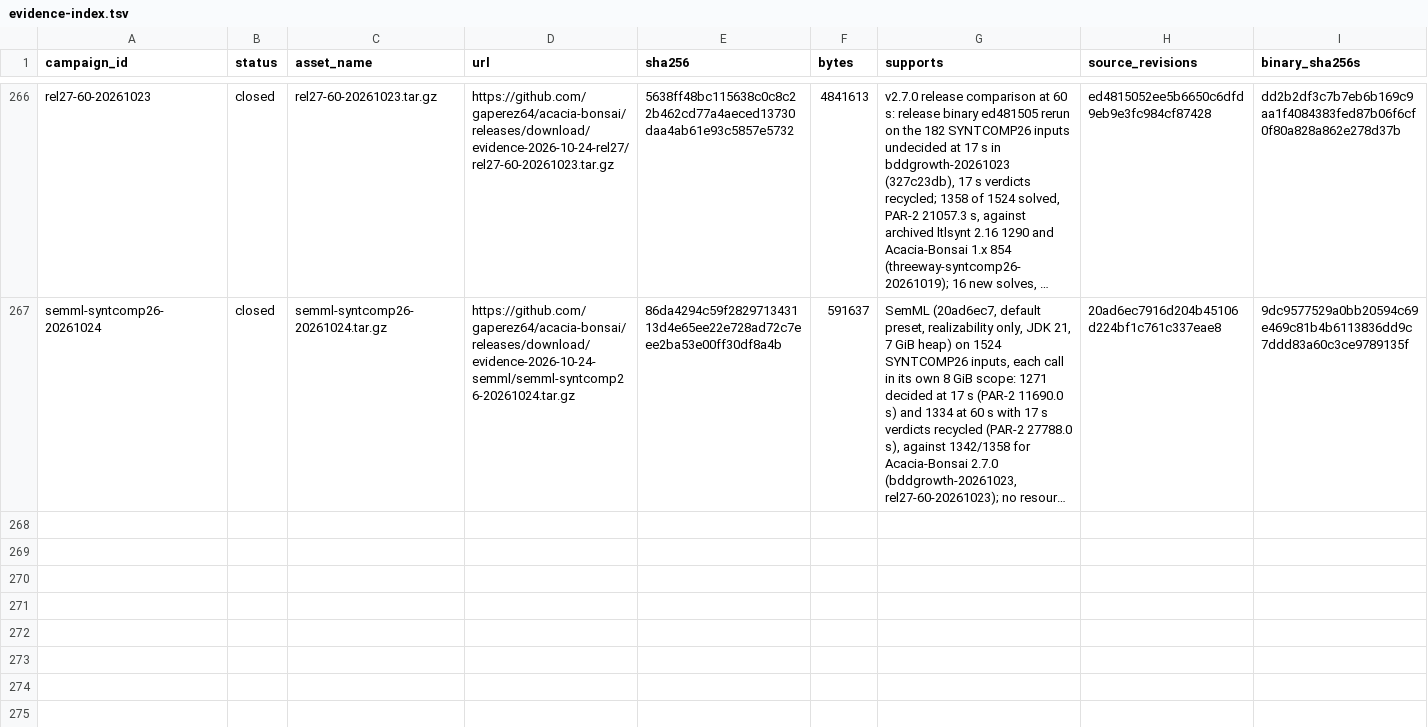
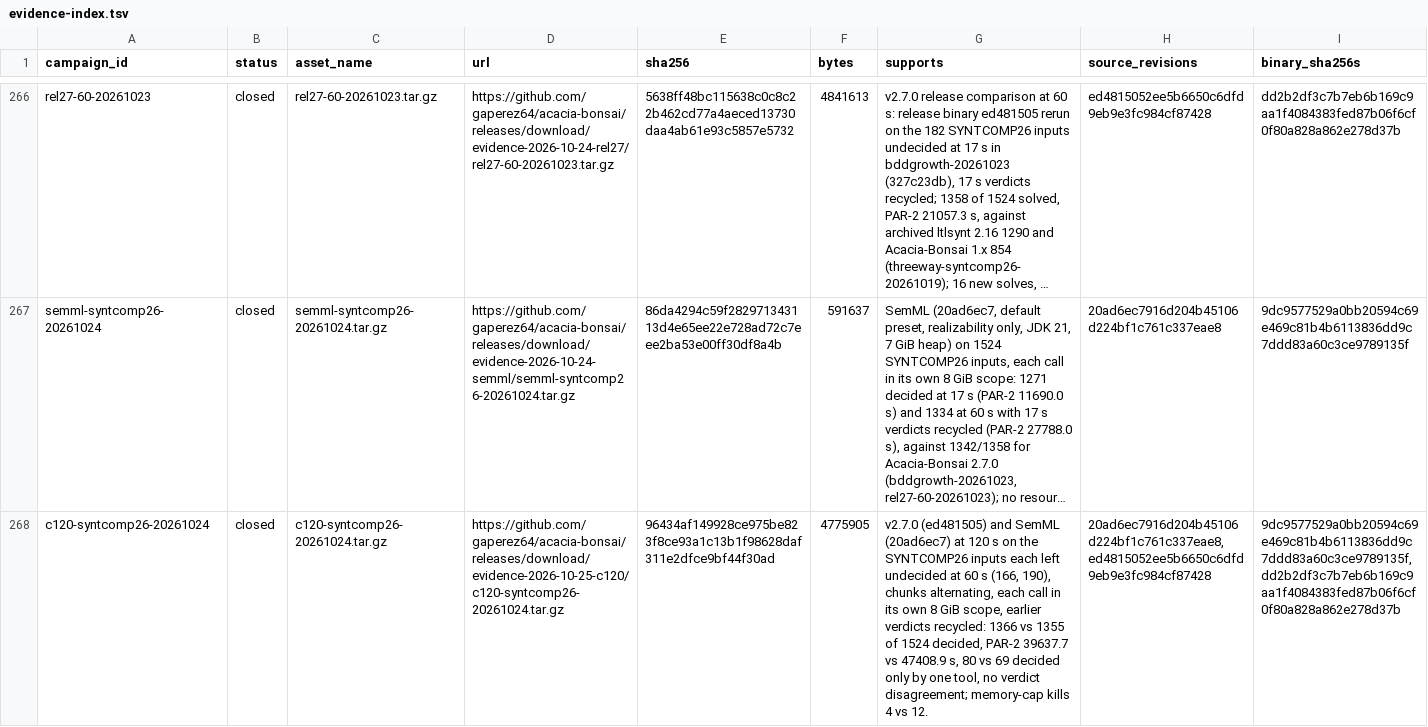
Before and after one commit to gaperez64/acacia-bonsai, a TSV file: benchmarking/evidence-index.tsv, drawn as a sheet; only a part is shown, gaps mark what is left out; long unchanged cells end in …; the diff names each change by its address in the sheet, - before the commit and + after, or states it on an @@ line.

```diff
--- a/benchmarking/evidence-index.tsv
+++ b/benchmarking/evidence-index.tsv
+row 268: c120-syntcomp26-20261024 | closed | c120-syntcomp26-20261024.tar.gz | https://github.com/gaperez64/acacia-bonsai/releases/download/evidence-2026-10-25-c120/c120-syntcomp26-20261024.tar.gz | 96434af149928ce975be823f8ce93a1c13b1f98628daf311e2dfce9bf44f30ad | 4775905 | v2.7.0 (ed481505) and SemML (20ad6ec7) at 120 s on the SYNTCOMP26 inputs each left undecided at 60 s (166, 190), chunks alternating, each call in its own 8 GiB scope, earlier verdicts recycled: 1366 vs 1355 of 1524 decided, PAR-2 39637.7 vs 47408.9 s, 80 vs 69 decided only by one tool, no verdict disagreement; memory-cap kills 4 vs 12. | 20ad6ec7916d204b45106d224bf1c761c337eae8,ed4815052ee5b6650c6dfd9eb9e3fc984cf87428 | 9dc9577529a0bb20594c69e469c81b4b6113836dd9c7ddd83a60c3ce9789135f,dd2b2df3c7b7eb6b169c9aa1f4084383fed87b06f6cf0f80a828a862e278d37b
```
Also changed, not shown: 1 other file.
